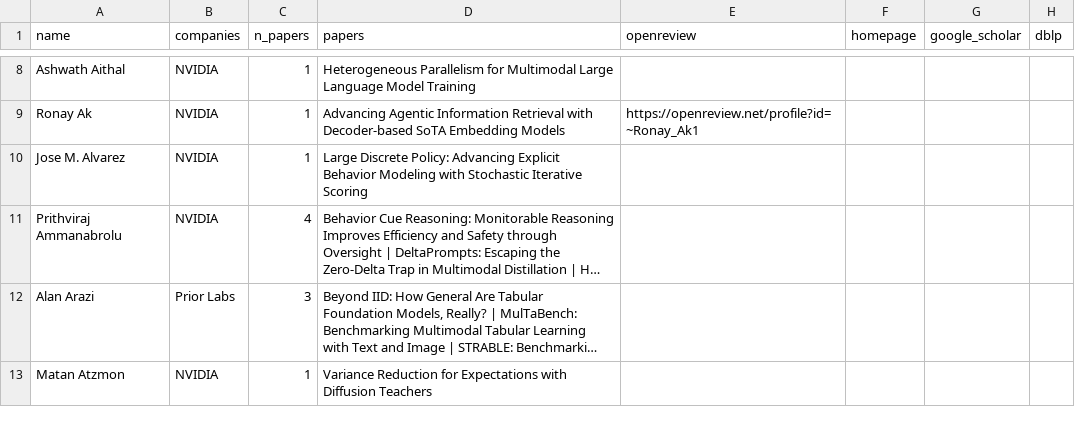
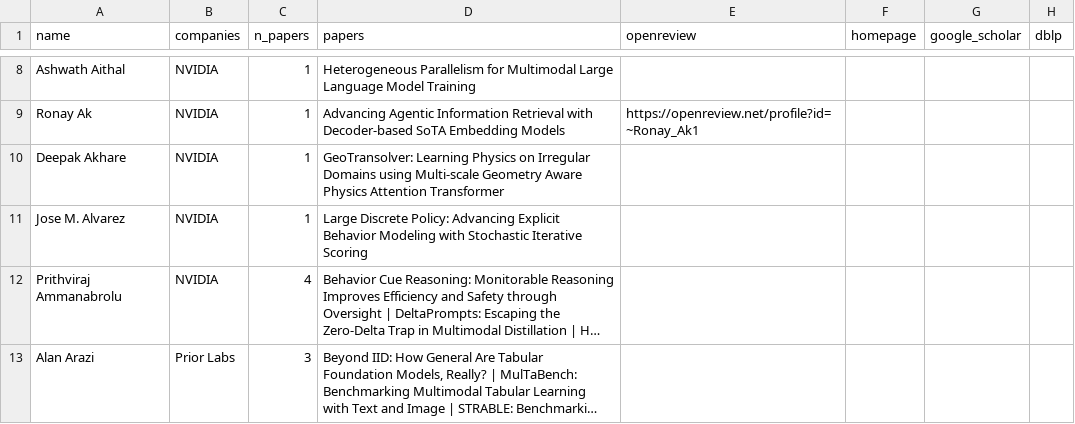
Before and after one commit to Inria-Berlin/MLaftermath-2027, a CSV file: _neurips2026-candidates/company_authors.csv, drawn as a sheet; only a part is shown, gaps mark what is left out; the shorter side is filled out with more unchanged rows; long unchanged cells end in …; the diff covers the shown part only.

```diff
--- a/_neurips2026-candidates/company_authors.csv
+++ b/_neurips2026-candidates/company_authors.csv
@@ -9,2 +9,3 @@ Ashwath Aithal,NVIDIA,1,Heterogeneous Parallelism for Multimodal Large Language
 Ronay Ak,NVIDIA,1,Advancing Agentic Information Retrieval with Decoder-based SoTA Embedding Models,https://openreview.net/profile?id=~Ronay_Ak1,,,
+Deepak Akhare,NVIDIA,1,GeoTransolver: Learning Physics on Irregular Domains using Multi-scale Geometry Aware Physics Attention Transformer,,,,
 Jose M. Alvarez,NVIDIA,1,Large Discrete Policy: Advancing Explicit Behavior Modeling with Stochastic Iterative Scoring,,,,
```
Also changed, not shown: 37 added rows elsewhere in this file, _neurips2026-candidates/berlin_authors.csv, 3 other files.
